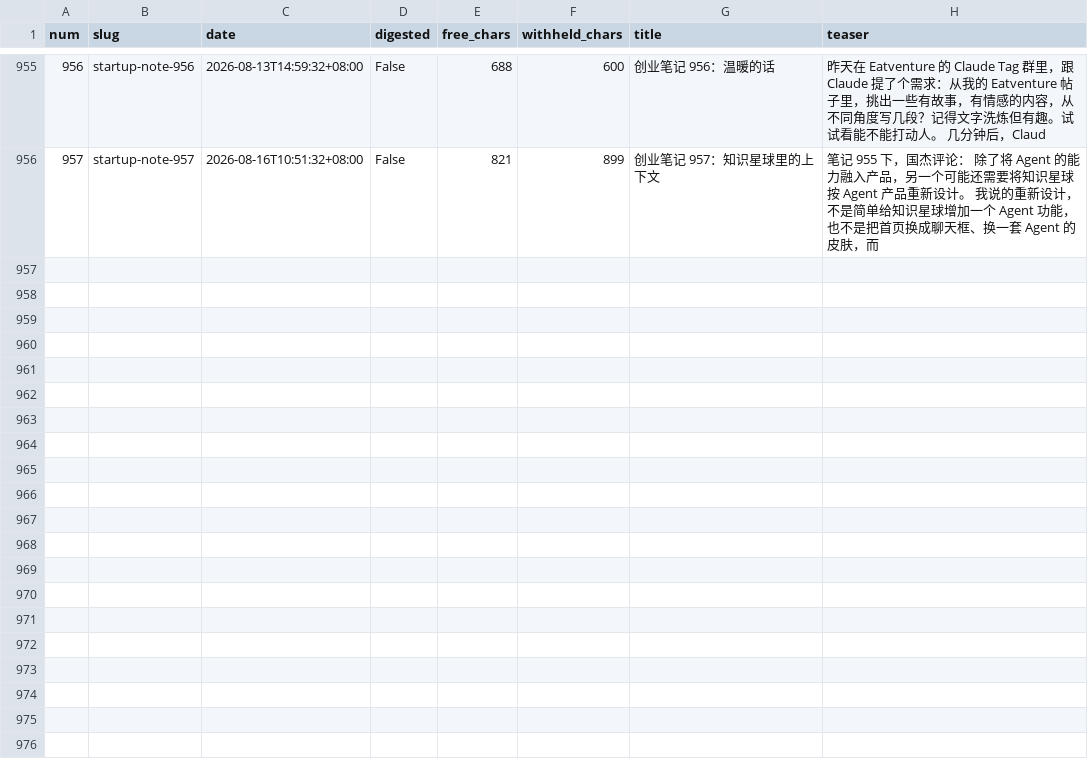
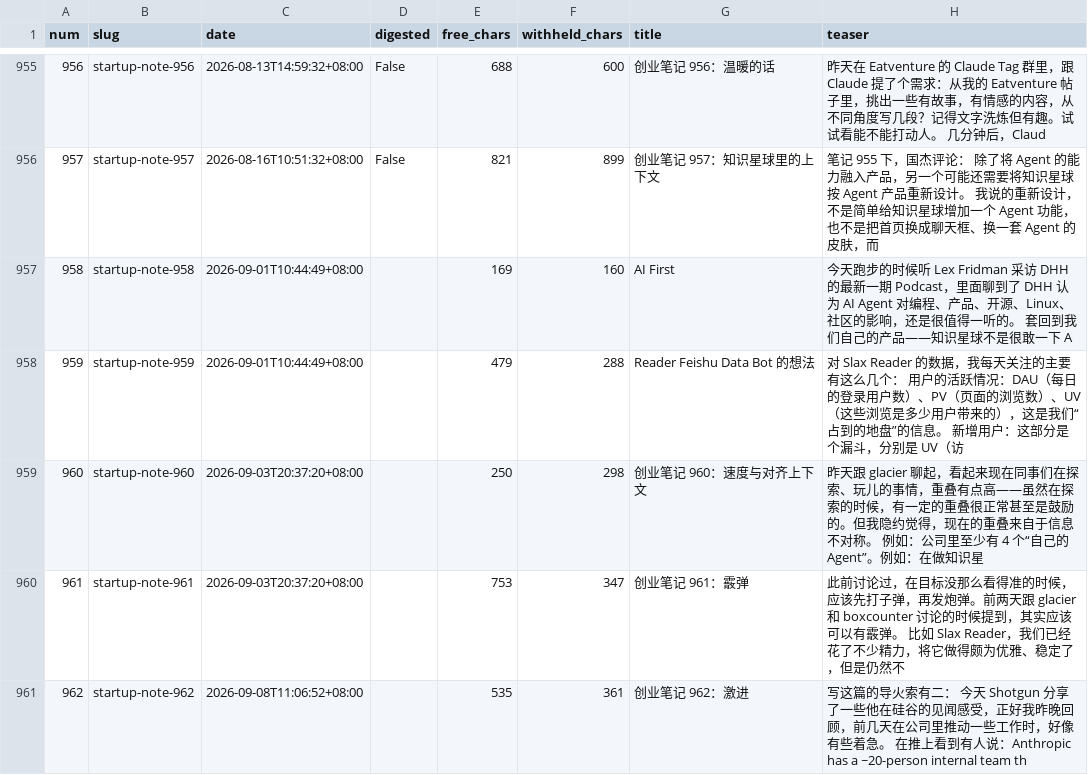
Before and after one commit to wulujia/wlj.me, a CSV file: scripts/startupnotes-manifest.csv, drawn as a sheet; only a part is shown, gaps mark what is left out.

Commit message:
Sync startup note previews through 962

```diff
--- a/scripts/startupnotes-manifest.csv
+++ b/scripts/startupnotes-manifest.csv
@@ -956 +956,6 @@ num,slug,date,digested,free_chars,withheld_chars,title,teaser
 957,startup-note-957,2026-08-16T10:51:32+08:00,False,821,899,创业笔记 957：知识星球里的上下文,笔记 955 下，国杰评论： 除了将 Agent 的能力融入产品，另一个可能还需要将知识星球按 Agent 产品重新设计。 我说的重新设计，不是简单给知识星球增加一个 Agent 功能，也不是把首页换成聊天框、换一套 Agent 的皮肤，而
+958,startup-note-958,2026-09-01T10:44:49+08:00,,169,160,AI First,今天跑步的时候听 Lex Fridman 采访 DHH 的最新一期 Podcast，里面聊到了 DHH 认为 AI Agent 对编程、产品、开源、Linux、社区的影响，还是很值得一听的。 套回到我们自己的产品——知识星球不是很敢一下 A
+959,startup-note-959,2026-09-01T10:44:49+08:00,,479,288,Reader Feishu Data Bot 的想法,对 Slax Reader 的数据，我每天关注的主要有这么几个： 用户的活跃情况：DAU（每日的登录用户数）、PV（页面的浏览数）、UV（这些浏览是多少用户带来的），这是我们“占到的地盘”的信息。 新增用户：这部分是个漏斗，分别是 UV（访
+960,startup-note-960,2026-09-03T20:37:20+08:00,,250,298,创业笔记 960：速度与对齐上下文,昨天跟 glacier 聊起，看起来现在同事们在探索、玩儿的事情，重叠有点高——虽然在探索的时候，有一定的重叠很正常甚至是鼓励的。但我隐约觉得，现在的重叠来自于信息不对称。 例如：公司里至少有 4 个“自己的 Agent”。例如：在做知识星
+961,startup-note-961,2026-09-03T20:37:20+08:00,,753,347,创业笔记 961：霰弹,此前讨论过，在目标没那么看得准的时候，应该先打子弹，再发炮弹。前两天跟 glacier 和 boxcounter 讨论的时候提到，其实应该可以有霰弹。 比如 Slax Reader，我们已经花了不少精力，将它做得颇为优雅、稳定了，但是仍然不
+962,startup-note-962,2026-09-08T11:06:52+08:00,,535,361,创业笔记 962：激进,写这篇的导火索有二： 今天 Shotgun 分享了一些他在硅谷的见闻感受，正好我昨晚回顾，前几天在公司里推动一些工作时，好像有些着急。 在推上看到有人说：Anthropic has a ~20-person internal team th
```
Also changed, not shown: 7 other files.
